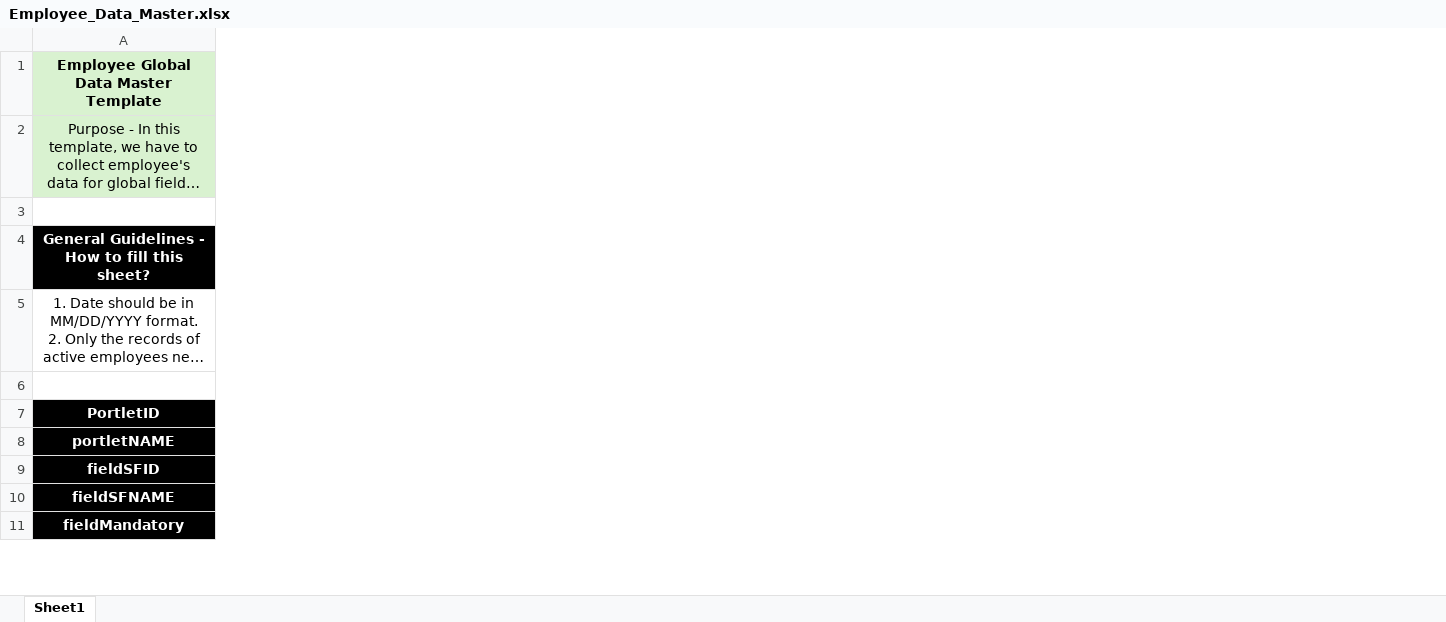
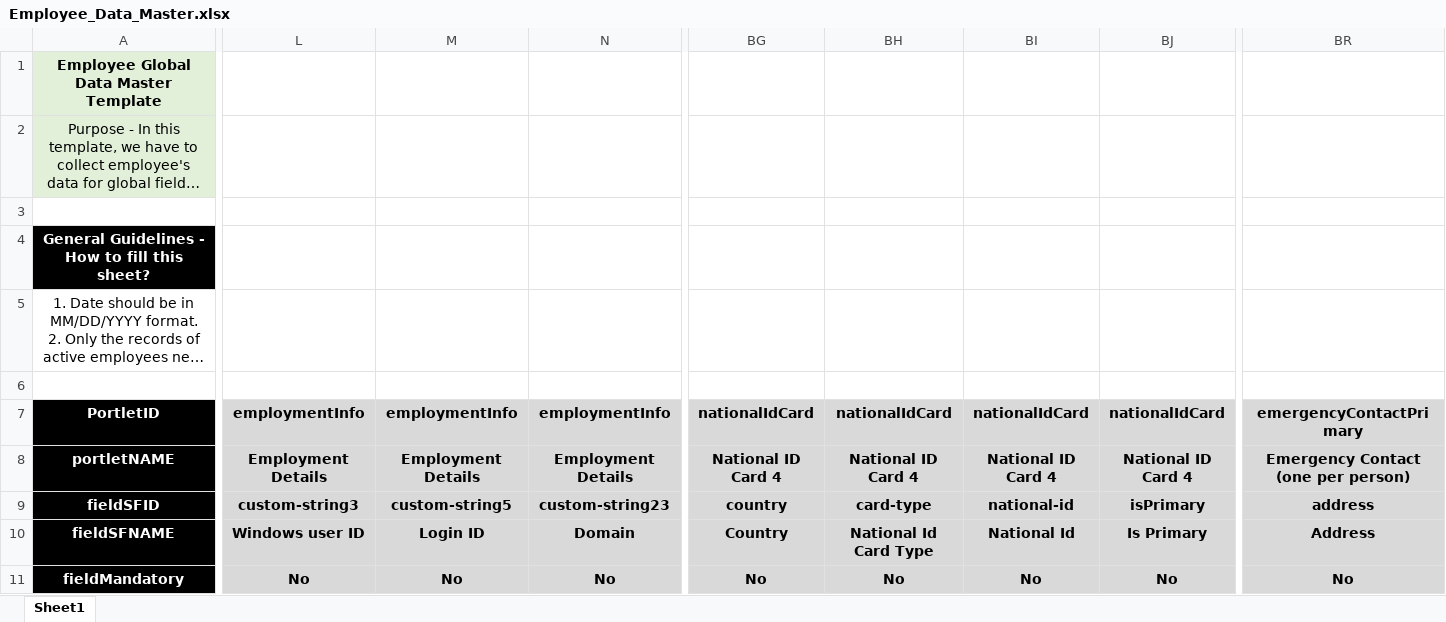
Before and after one commit to ChitrasenOjha/success_factor, an Excel workbook: webapp/assets/Employee_Data_Master.xlsx, sheet Sheet1, drawn as a sheet; only a part is shown, gaps mark what is left out; long unchanged cells end in …; values as stored, in another font and other column widths than the file's, no borders; conditional formats not drawn; the diff covers the shown part only; the diff names each change by its address in the sheet, - before the commit and + after, or states it on an @@ line.

```diff
--- a/webapp/assets/Employee_Data_Master.xlsx (sheet Sheet1)
+++ b/webapp/assets/Employee_Data_Master.xlsx (sheet Sheet1)
+column L, rows 7-11: employmentInfo | Employment Details | custom-string3 | Windows user ID | No
+column M, rows 7-11: employmentInfo | Employment Details | custom-string5 | Login ID | No
+column N, rows 7-11: employmentInfo | Employment Details | custom-string23 | Domain | No
+column BG, rows 7-11: nationalIdCard | National ID Card 4 | country | Country | No
+column BH, rows 7-11: nationalIdCard | National ID Card 4 | card-type | National Id Card Type | No
+column BI, rows 7-11: nationalIdCard | National ID Card 4 | national-id | National Id | No
+column BJ, rows 7-11: nationalIdCard | National ID Card 4 | isPrimary | Is Primary | No
+column BR, rows 7-11: emergencyContactPrimary | Emergency Contact (one per person) | address | Address | No
```
Also changed, not shown: 1 added column, 20 edited cells and cell formats elsewhere in this sheet, 14 other files.
